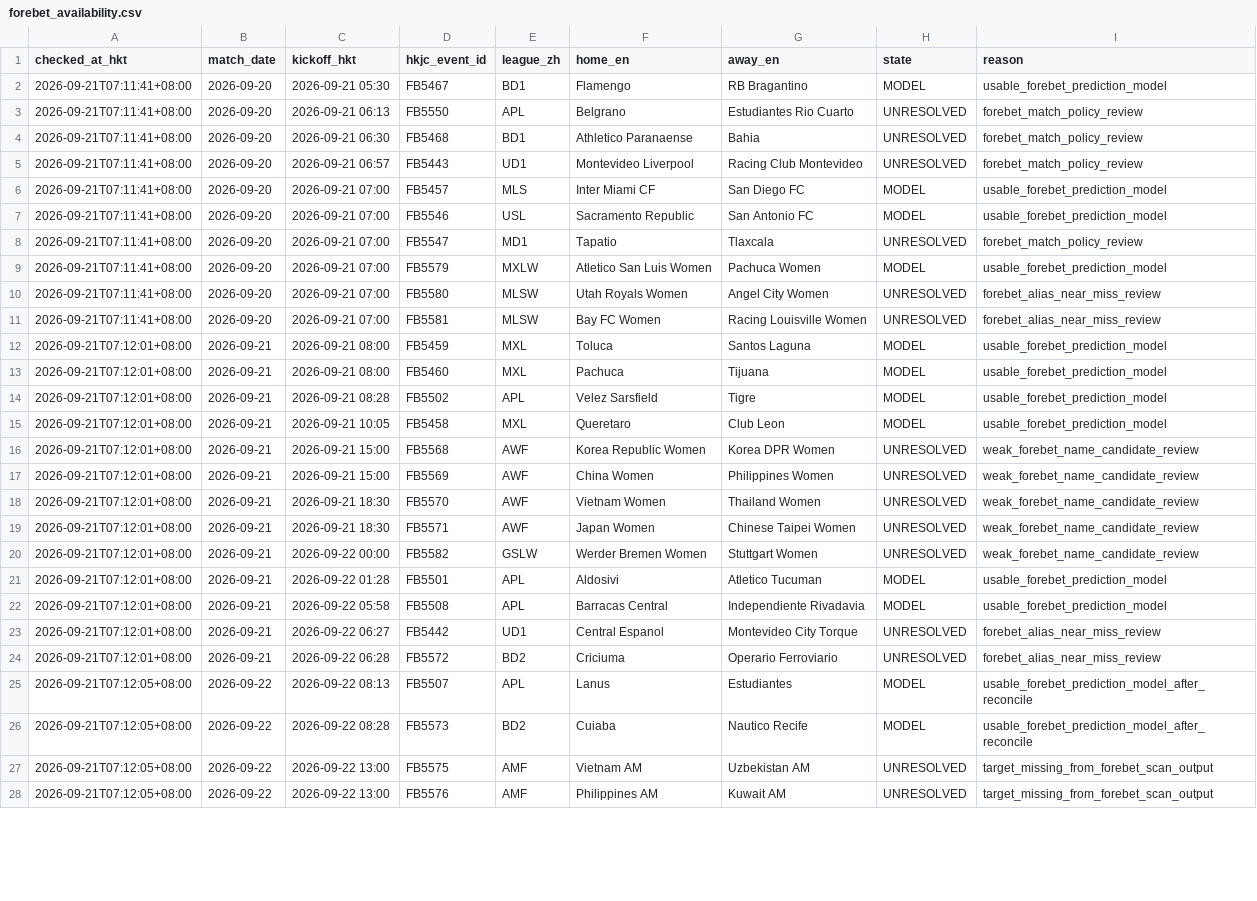
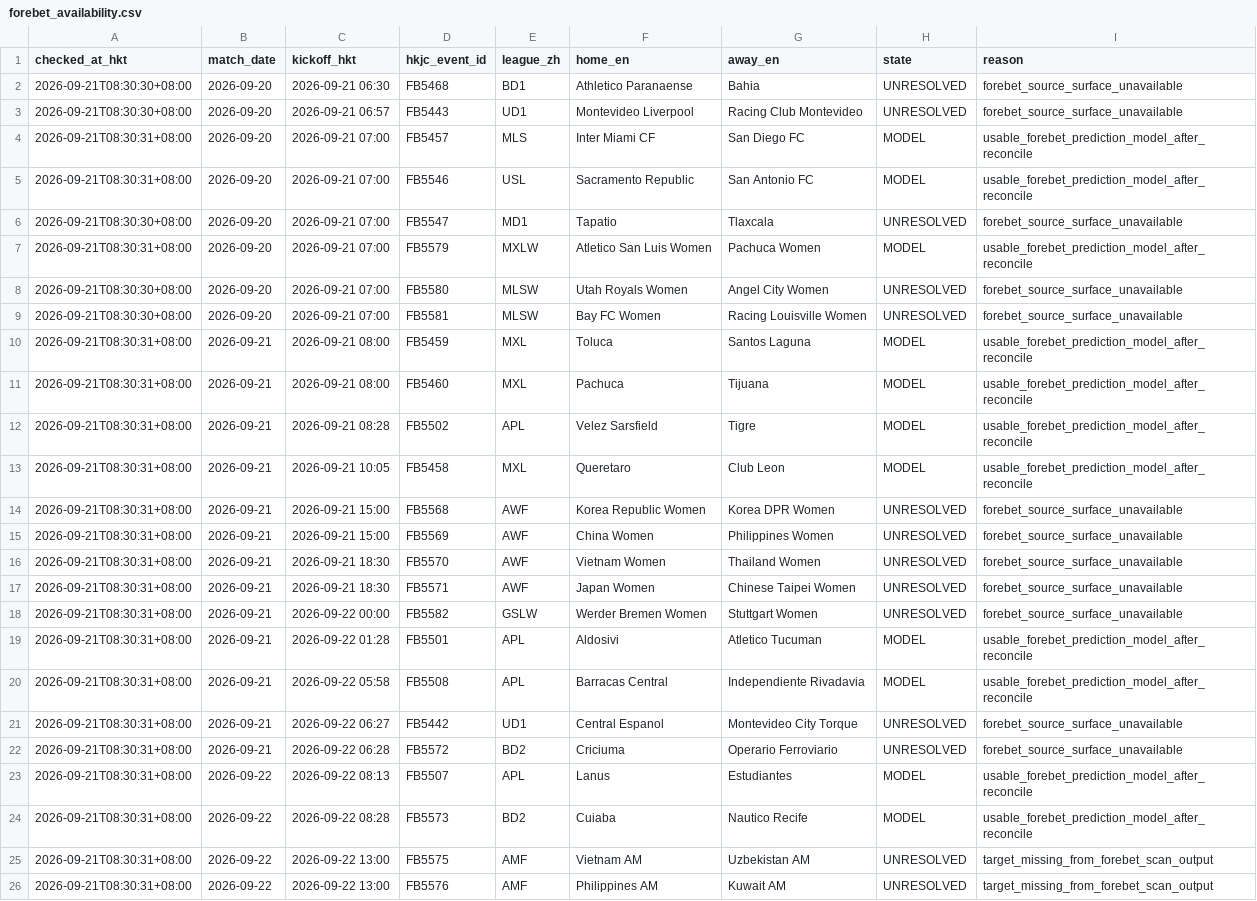
Before and after one commit to sargesticky-code/football-fast-tracker, a CSV file: data/forebet_availability.csv, drawn as a sheet; only a part is shown; removed rows and columns are numbered as before the commit, all else as after; the diff covers the shown part only; the diff names each change by its address in the sheet, - before the commit and + after, or states it on an @@ line.

```diff
--- a/data/forebet_availability.csv
+++ b/data/forebet_availability.csv
-row 2: 2026-09-21T07:11:41+08:00 | 2026-09-20 | 2026-09-21 05:30 | FB5467 | BD1 | Flamengo | RB Bragantino | MODEL | usable_forebet_prediction_model
-row 3: 2026-09-21T07:11:41+08:00 | 2026-09-20 | 2026-09-21 06:13 | FB5550 | APL | Belgrano | Estudiantes Rio Cuarto | UNRESOLVED | forebet_match_policy_review
-A2:A3 (checked_at_hkt): 2026-09-21T07:11:41+08:00
+A2:A3 (checked_at_hkt): 2026-09-21T08:30:30+08:00
-I2:I3 (reason): forebet_match_policy_review
+I2:I3 (reason): forebet_source_surface_unavailable
-A4:A5 (checked_at_hkt): 2026-09-21T07:11:41+08:00
+A4:A5 (checked_at_hkt): 2026-09-21T08:30:31+08:00
-I4:I5 (reason): usable_forebet_prediction_model
+I4:I5 (reason): usable_forebet_prediction_model_after_reconcile
-A6 (checked_at_hkt): 2026-09-21T07:11:41+08:00
+A6 (checked_at_hkt): 2026-09-21T08:30:30+08:00
-I6 (reason): forebet_match_policy_review
+I6 (reason): forebet_source_surface_unavailable
-A7 (checked_at_hkt): 2026-09-21T07:11:41+08:00
+A7 (checked_at_hkt): 2026-09-21T08:30:31+08:00
-I7 (reason): usable_forebet_prediction_model
+I7 (reason): usable_forebet_prediction_model_after_reconcile
-A8:A9 (checked_at_hkt): 2026-09-21T07:11:41+08:00
+A8:A9 (checked_at_hkt): 2026-09-21T08:30:30+08:00
-I8:I9 (reason): forebet_alias_near_miss_review
+I8:I9 (reason): forebet_source_surface_unavailable
-A10:A22 (checked_at_hkt): 2026-09-21T07:12:01+08:00
+A10:A22 (checked_at_hkt): 2026-09-21T08:30:31+08:00
-I10:I13 (reason): usable_forebet_prediction_model
+I10:I13 (reason): usable_forebet_prediction_model_after_reconcile
-I14:I18 (reason): weak_forebet_name_candidate_review
+I14:I18 (reason): forebet_source_surface_unavailable
-I19:I20 (reason): usable_forebet_prediction_model
+I19:I20 (reason): usable_forebet_prediction_model_after_reconcile
-I21:I22 (reason): forebet_alias_near_miss_review
+I21:I22 (reason): forebet_source_surface_unavailable
-A23:A26 (checked_at_hkt): 2026-09-21T07:12:05+08:00
+A23:A26 (checked_at_hkt): 2026-09-21T08:30:31+08:00
```
Also changed, not shown: 2 edited cells elsewhere in this file, data/forebet_current.csv, data/team_alias_registry.csv.
